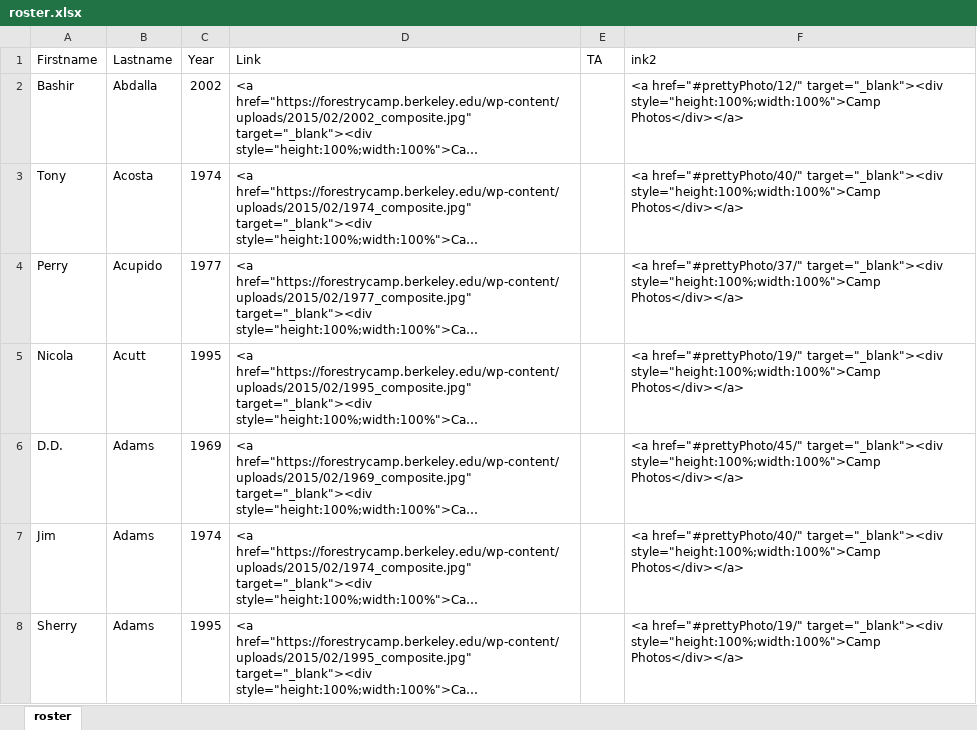
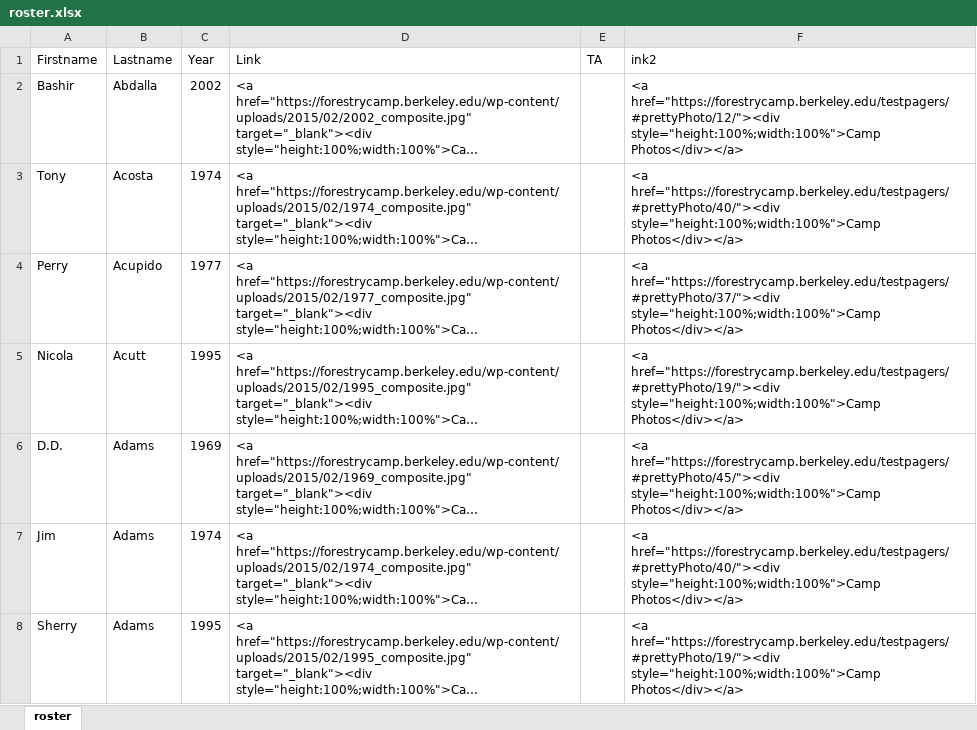
Before and after one commit to WoodResourcesGroup/WoodResourcesGroup.github.io, an Excel workbook: Roster/roster.xlsx, sheet roster, drawn as a sheet; only a part is shown; long unchanged cells end in …; values as stored, in another font and other column widths than the file's, no borders; the diff covers the shown part only; the diff names each change by its address in the sheet, - before the commit and + after, or states it on an @@ line.

Commit message:
Data Source update

```diff
--- a/Roster/roster.xlsx (sheet roster)
+++ b/Roster/roster.xlsx (sheet roster)
-F2 (ink2): <a href="#prettyPhoto/12/" target="_blank"><div style="height:100%;width:100%">Camp Photos</div></a>
+F2 (ink2): <a href="https://forestrycamp.berkeley.edu/testpagers/#prettyPhoto/12/"><div style="height:100%;width:100%">Camp Photos</div></a>
-F3 (ink2): <a href="#prettyPhoto/40/" target="_blank"><div style="height:100%;width:100%">Camp Photos</div></a>
+F3 (ink2): <a href="https://forestrycamp.berkeley.edu/testpagers/#prettyPhoto/40/"><div style="height:100%;width:100%">Camp Photos</div></a>
-F4 (ink2): <a href="#prettyPhoto/37/" target="_blank"><div style="height:100%;width:100%">Camp Photos</div></a>
+F4 (ink2): <a href="https://forestrycamp.berkeley.edu/testpagers/#prettyPhoto/37/"><div style="height:100%;width:100%">Camp Photos</div></a>
-F5 (ink2): <a href="#prettyPhoto/19/" target="_blank"><div style="height:100%;width:100%">Camp Photos</div></a>
+F5 (ink2): <a href="https://forestrycamp.berkeley.edu/testpagers/#prettyPhoto/19/"><div style="height:100%;width:100%">Camp Photos</div></a>
-F6 (ink2): <a href="#prettyPhoto/45/" target="_blank"><div style="height:100%;width:100%">Camp Photos</div></a>
+F6 (ink2): <a href="https://forestrycamp.berkeley.edu/testpagers/#prettyPhoto/45/"><div style="height:100%;width:100%">Camp Photos</div></a>
-F7 (ink2): <a href="#prettyPhoto/40/" target="_blank"><div style="height:100%;width:100%">Camp Photos</div></a>
+F7 (ink2): <a href="https://forestrycamp.berkeley.edu/testpagers/#prettyPhoto/40/"><div style="height:100%;width:100%">Camp Photos</div></a>
-F8 (ink2): <a href="#prettyPhoto/19/" target="_blank"><div style="height:100%;width:100%">Camp Photos</div></a>
+F8 (ink2): <a href="https://forestrycamp.berkeley.edu/testpagers/#prettyPhoto/19/"><div style="height:100%;width:100%">Camp Photos</div></a>
```
Also changed, not shown: 1606 edited cells elsewhere in this sheet, formulas that keep their value, 4 other files.
